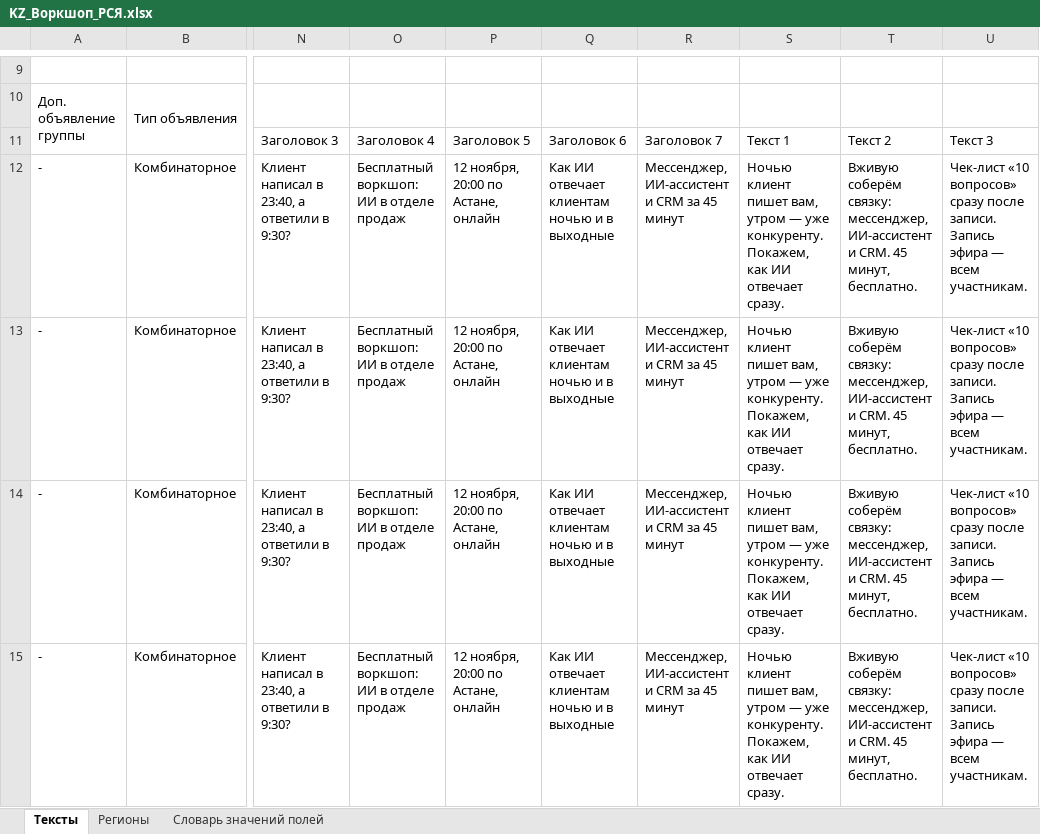
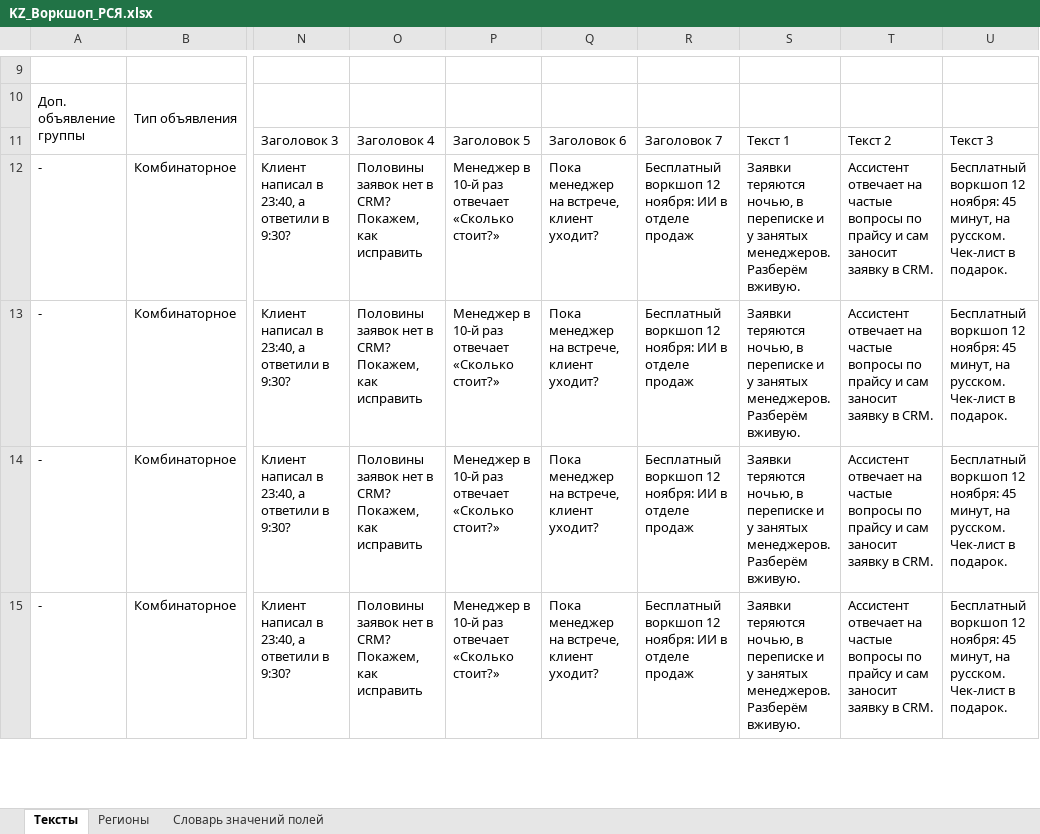
Before and after one commit to oksana15476-design/georgi, an Excel workbook: docs/direct-kz/commander/KZ_Воркшоп_РСЯ.xlsx, sheet Тексты, drawn as a sheet; only a part is shown, gaps mark what is left out; values as stored, in another font and other column widths than the file's, no borders; the diff covers the shown part only; the diff names each change by its address in the sheet, - before the commit and + after, or states it on an @@ line.

```diff
--- a/docs/direct-kz/commander/KZ_Воркшоп_РСЯ.xlsx (sheet Тексты)
+++ b/docs/direct-kz/commander/KZ_Воркшоп_РСЯ.xlsx (sheet Тексты)
-O12:O15: Бесплатный воркшоп: ИИ в отделе продаж
+O12:O15: Половины заявок нет в CRM? Покажем, как исправить
-P12:P15: 12 ноября, 20:00 по Астане, онлайн
+P12:P15: Менеджер в 10-й раз отвечает «Сколько стоит?»
-Q12:Q15: Как ИИ отвечает клиентам ночью и в выходные
+Q12:Q15: Пока менеджер на встрече, клиент уходит?
-R12:R15: Мессенджер, ИИ-ассистент и CRM за 45 минут
+R12:R15: Бесплатный воркшоп 12 ноября: ИИ в отделе продаж
-S12:S15: Ночью клиент пишет вам, утром — уже конкуренту. Покажем, как ИИ отвечает сразу.
+S12:S15: Заявки теряются ночью, в переписке и у занятых менеджеров. Разберём вживую.
-T12:T15: Вживую соберём связку: мессенджер, ИИ-ассистент и CRM. 45 минут, бесплатно.
+T12:T15: Ассистент отвечает на частые вопросы по прайсу и сам заносит заявку в CRM.
-U12:U15: Чек-лист «10 вопросов» сразу после записи. Запись эфира — всем участникам.
+U12:U15: Бесплатный воркшоп 12 ноября: 45 минут, на русском. Чек-лист в подарок.
```
Also changed, not shown: 71 edited cells elsewhere in this sheet, docs/direct-kz/commander/KZ_Воркшоп_Поиск.xlsx, docs/direct-kz/commander/KZ_Сайт_Поиск.xlsx, 8 other files.
